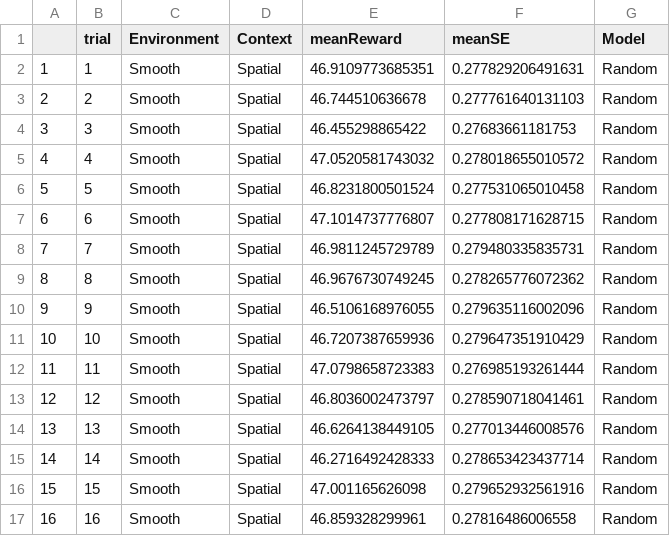
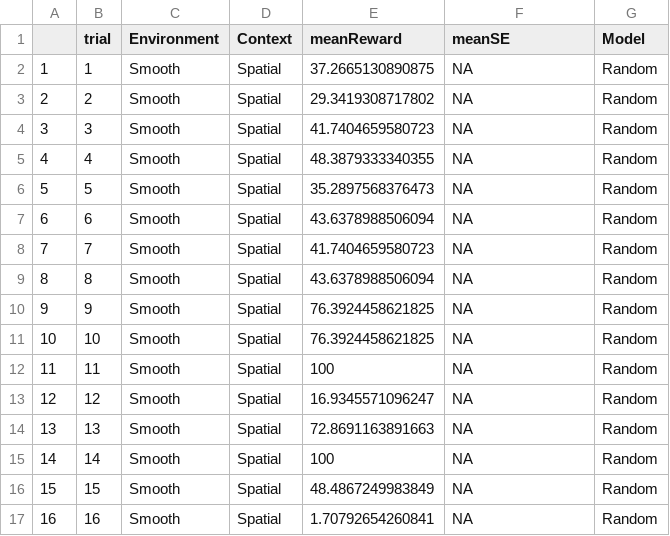
Before and after one commit to JaakkoKoli/Masters-thesis, a CSV file: rationalModels/random.csv, drawn as a sheet; only a part is shown; the diff covers the shown part only.

```diff
--- a/rationalModels/random.csv
+++ b/rationalModels/random.csv
@@ -1,17 +1,17 @@
 "","trial","Environment","Context","meanReward","meanSE","Model"
-"1",1,"Smooth","Spatial",46.9109773685351,0.277829206491631,"Random"
-"2",2,"Smooth","Spatial",46.744510636678,0.277761640131103,"Random"
-"3",3,"Smooth","Spatial",46.455298865422,0.27683661181753,"Random"
-"4",4,"Smooth","Spatial",47.0520581743032,0.278018655010572,"Random"
-"5",5,"Smooth","Spatial",46.8231800501524,0.277531065010458,"Random"
-"6",6,"Smooth","Spatial",47.1014737776807,0.277808171628715,"Random"
-"7",7,"Smooth","Spatial",46.9811245729789,0.279480335835731,"Random"
-"8",8,"Smooth","Spatial",46.9676730749245,0.278265776072362,"Random"
-"9",9,"Smooth","Spatial",46.5106168976055,0.279635116002096,"Random"
-"10",10,"Smooth","Spatial",46.7207387659936,0.279647351910429,"Random"
-"11",11,"Smooth","Spatial",47.0798658723383,0.276985193261444,"Random"
-"12",12,"Smooth","Spatial",46.8036002473797,0.278590718041461,"Random"
-"13",13,"Smooth","Spatial",46.6264138449105,0.277013446008576,"Random"
-"14",14,"Smooth","Spatial",46.2716492428333,0.278653423437714,"Random"
-"15",15,"Smooth","Spatial",47.001165626098,0.279652932561916,"Random"
-"16",16,"Smooth","Spatial",46.859328299961,0.27816486006558,"Random"
+"1",1,"Smooth","Spatial",37.2665130890875,NA,"Random"
+"2",2,"Smooth","Spatial",29.3419308717802,NA,"Random"
+"3",3,"Smooth","Spatial",41.7404659580723,NA,"Random"
+"4",4,"Smooth","Spatial",48.3879333340355,NA,"Random"
+"5",5,"Smooth","Spatial",35.2897568376473,NA,"Random"
+"6",6,"Smooth","Spatial",43.6378988506094,NA,"Random"
+"7",7,"Smooth","Spatial",41.7404659580723,NA,"Random"
+"8",8,"Smooth","Spatial",43.6378988506094,NA,"Random"
+"9",9,"Smooth","Spatial",76.3924458621825,NA,"Random"
+"10",10,"Smooth","Spatial",76.3924458621825,NA,"Random"
+"11",11,"Smooth","Spatial",100,NA,"Random"
+"12",12,"Smooth","Spatial",16.9345571096247,NA,"Random"
+"13",13,"Smooth","Spatial",72.8691163891663,NA,"Random"
+"14",14,"Smooth","Spatial",100,NA,"Random"
+"15",15,"Smooth","Spatial",48.4867249983849,NA,"Random"
+"16",16,"Smooth","Spatial",1.70792654260841,NA,"Random"
```
Also changed, not shown: 128 edited cells elsewhere in this file, 23 other files.
